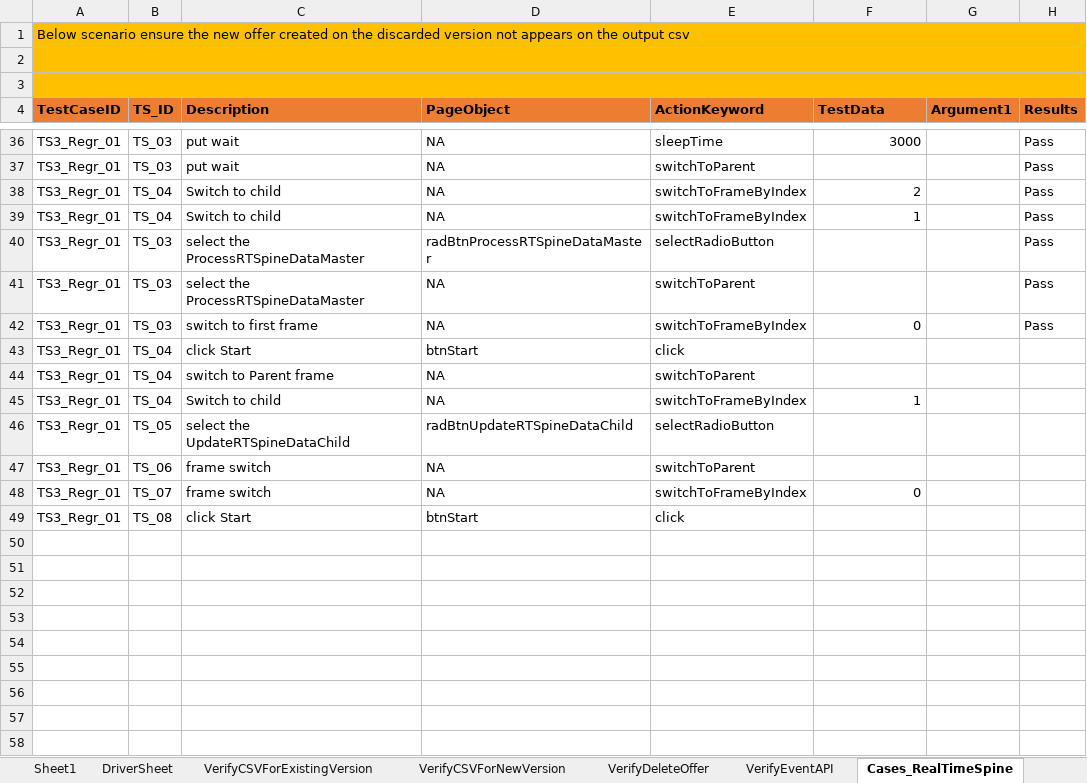
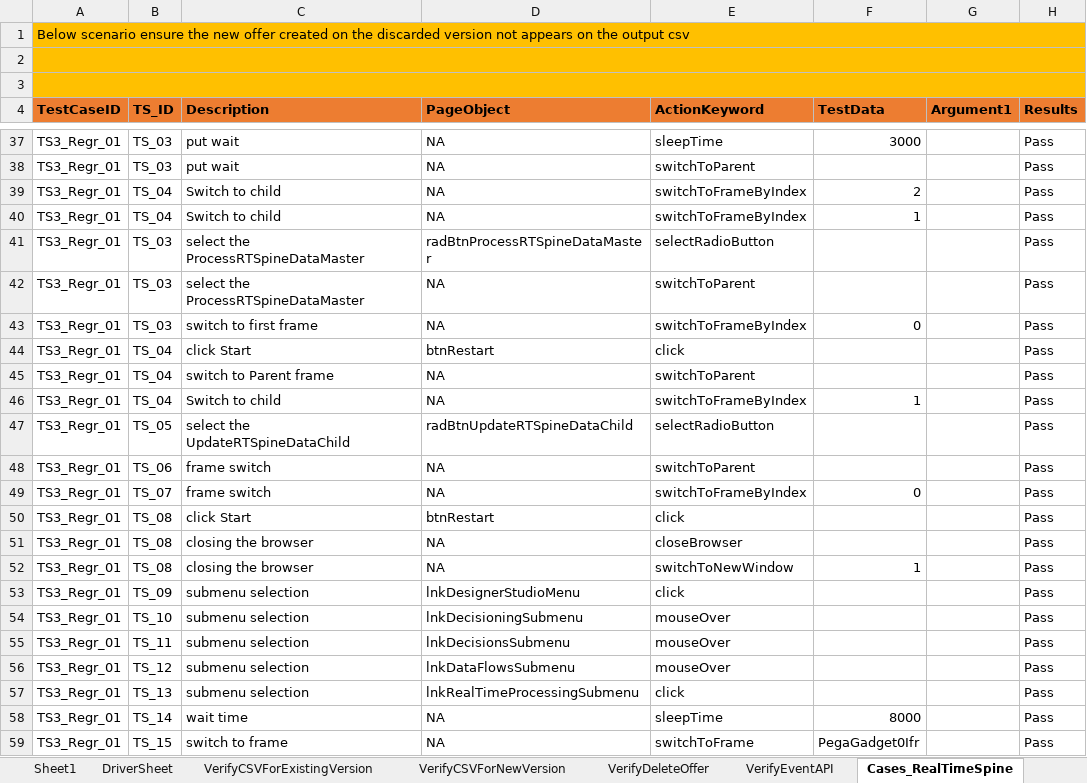
Before and after one commit to jagadeeshgithub1/SophieNew, an Excel workbook: TestDataAndResults/Run1/SophieAutomation.xlsx, sheet Cases_RealTimeSpine, drawn as a sheet; only a part is shown, gaps mark what is left out; values as stored, in another font and other column widths than the file's, no borders; addresses are those after the commit; the diff covers the shown part only; the diff names each change by its address in the sheet, - before the commit and + after, or states it on an @@ line.

```diff
--- a/TestDataAndResults/Run1/SophieAutomation.xlsx (sheet Cases_RealTimeSpine)
+++ b/TestDataAndResults/Run1/SophieAutomation.xlsx (sheet Cases_RealTimeSpine)
-D44 (PageObject): btnStart
+D44 (PageObject): btnRestart
-H44:H50 (Results): (empty)
+H44:H50 (Results): Pass
-D50 (PageObject): btnStart
+D50 (PageObject): btnRestart
+row 51: TS3_Regr_01 | TS_08 | closing the browser | NA | closeBrowser |  |  | Pass
+row 52: TS3_Regr_01 | TS_08 | closing the browser | NA | switchToNewWindow | 1 |  | Pass
+row 53: TS3_Regr_01 | TS_09 | submenu selection | lnkDesignerStudioMenu | click |  |  | Pass
+row 54: TS3_Regr_01 | TS_10 | submenu selection | lnkDecisioningSubmenu | mouseOver |  |  | Pass
+row 55: TS3_Regr_01 | TS_11 | submenu selection | lnkDecisionsSubmenu | mouseOver |  |  | Pass
+row 56: TS3_Regr_01 | TS_12 | submenu selection | lnkDataFlowsSubmenu | mouseOver |  |  | Pass
+row 57: TS3_Regr_01 | TS_13 | submenu selection | lnkRealTimeProcessingSubmenu | click |  |  | Pass
+row 58: TS3_Regr_01 | TS_14 | wait time | NA | sleepTime | 8000 |  | Pass
+row 59: TS3_Regr_01 | TS_15 | switch to frame | NA | switchToFrame | PegaGadget0Ifr |  | Pass
```
Also changed, not shown: 11 added rows elsewhere in this sheet, 18 other files.
